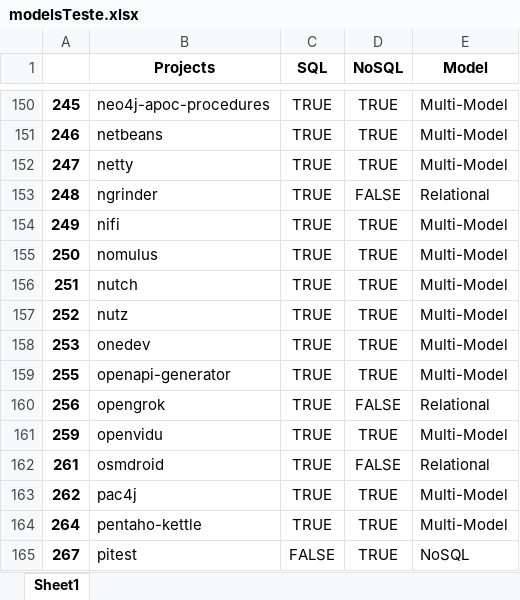
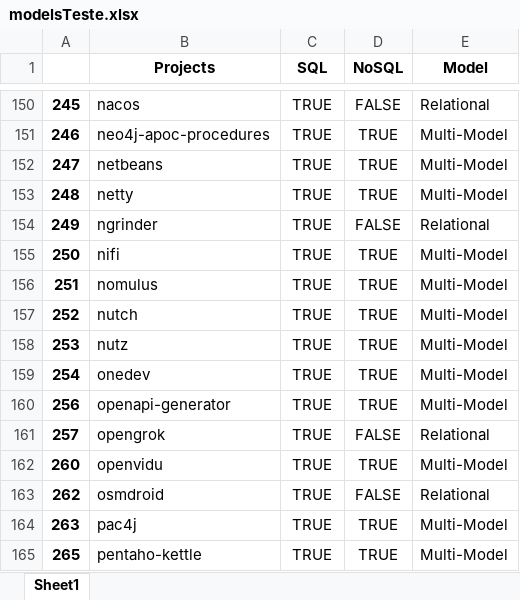
Before and after one commit to gems-uff/db-mining, an Excel workbook: src/modelsTeste.xlsx, sheet Sheet1, drawn as a sheet; only a part is shown, gaps mark what is left out; values as stored, in another font and other column widths than the file's, no borders; removed rows and columns are numbered as before the commit, all else as after; the diff covers the shown part only; the diff names each change by its address in the sheet, - before the commit and + after, or states it on an @@ line.

```diff
--- a/src/modelsTeste.xlsx (sheet Sheet1)
+++ b/src/modelsTeste.xlsx (sheet Sheet1)
-B150 (Projects): neo4j-apoc-procedures
+B150 (Projects): nacos
-D150 (NoSQL): TRUE
+D150 (NoSQL): FALSE
-E150 (Model): Multi-Model
+E150 (Model): Relational
-B151 (Projects): netbeans
+B151 (Projects): neo4j-apoc-procedures
-B152 (Projects): netty
+B152 (Projects): netbeans
-B153 (Projects): ngrinder
+B153 (Projects): netty
-D153 (NoSQL): FALSE
+D153 (NoSQL): TRUE
-E153 (Model): Relational
+E153 (Model): Multi-Model
-B154 (Projects): nifi
+B154 (Projects): ngrinder
-D154 (NoSQL): TRUE
+D154 (NoSQL): FALSE
-E154 (Model): Multi-Model
+E154 (Model): Relational
-B155 (Projects): nomulus
+B155 (Projects): nifi
-B156 (Projects): nutch
+B156 (Projects): nomulus
-B157 (Projects): nutz
+B157 (Projects): nutch
-B158 (Projects): onedev
+B158 (Projects): nutz
-A159: 255
+A159: 254
-B159 (Projects): openapi-generator
+B159 (Projects): onedev
-B160 (Projects): opengrok
+B160 (Projects): openapi-generator
-D160 (NoSQL): FALSE
+D160 (NoSQL): TRUE
-E160 (Model): Relational
+E160 (Model): Multi-Model
+row 161: 257 | opengrok | TRUE | FALSE | Relational
-A162: 259
+A162: 260
-row 162: 261 | osmdroid | TRUE | FALSE | Relational
-B163 (Projects): pac4j
+B163 (Projects): osmdroid
-D163 (NoSQL): TRUE
+D163 (NoSQL): FALSE
-E163 (Model): Multi-Model
+E163 (Model): Relational
+row 164: 263 | pac4j | TRUE | TRUE | Multi-Model
-A165: 264
+A165: 265
-row 165: 267 | pitest | FALSE | TRUE | NoSQL
```
Also changed, not shown: 9 added rows, 8 removed rows and 157 edited cells elsewhere in this sheet, resources/historical_join_db.xlsx, 4 other files.
